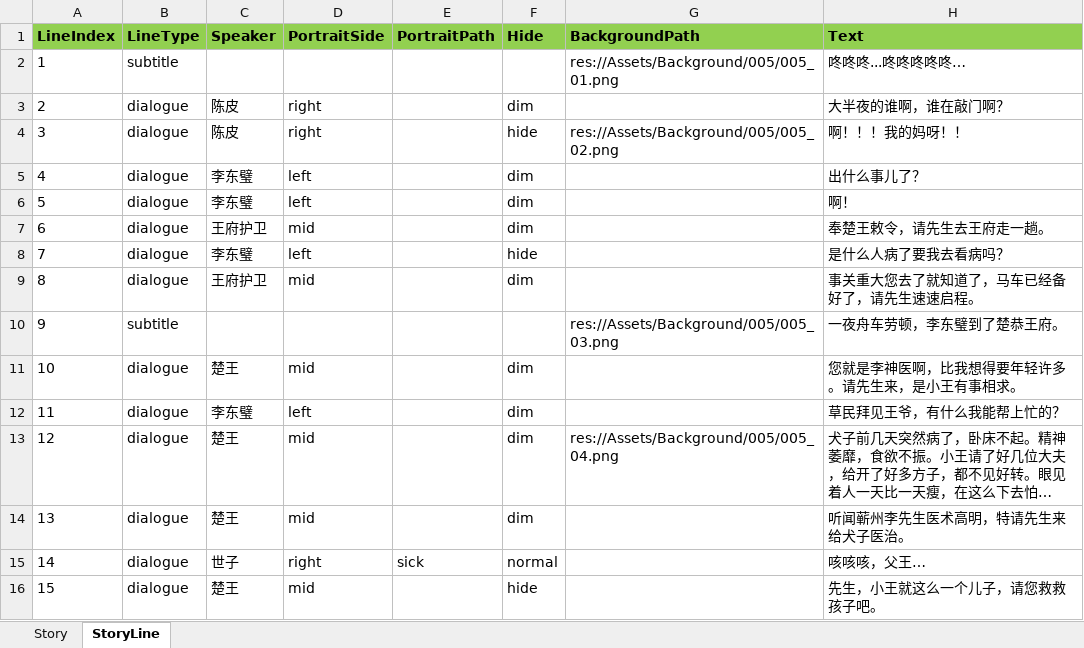
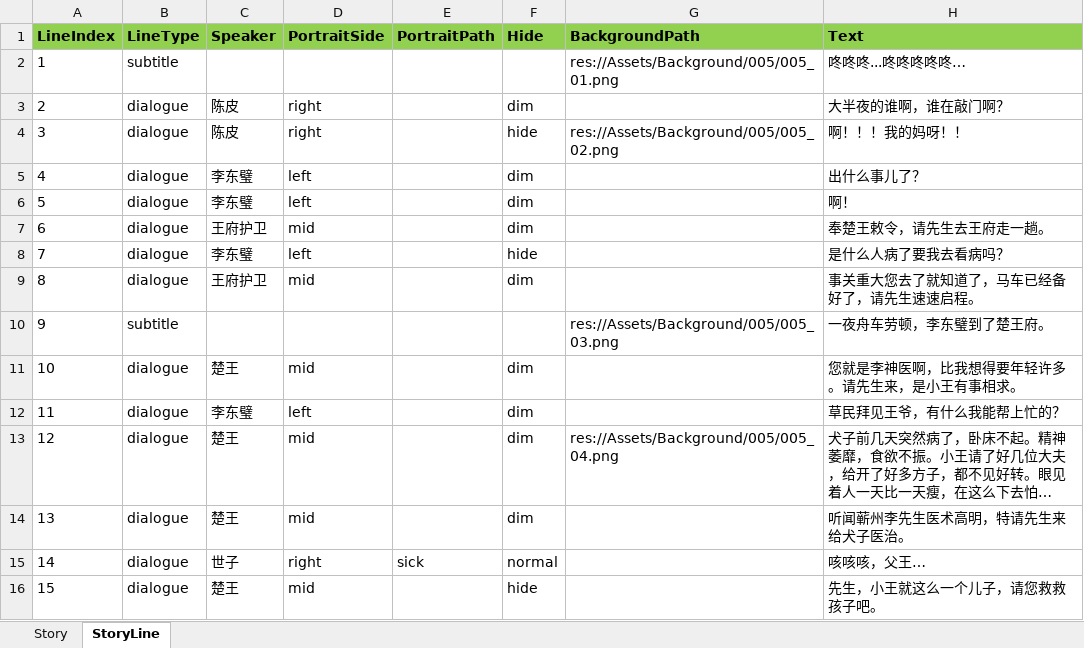
Before and after one commit to lqc19891229/Doctor, an Excel workbook: DataTables/DetailText/剧情/005_01世子脾虚湿盛.xlsx, sheet StoryLine, drawn as a sheet; long unchanged cells end in …; values as stored, in another font and other column widths than the file's, no borders; the diff names each change by its address in the sheet, - before the commit and + after, or states it on an @@ line.

```diff
--- a/DataTables/DetailText/剧情/005_01世子脾虚湿盛.xlsx (sheet StoryLine)
+++ b/DataTables/DetailText/剧情/005_01世子脾虚湿盛.xlsx (sheet StoryLine)
-H10 (Text): 一夜舟车劳顿，李东璧到了楚恭王府。
+H10 (Text): 一夜舟车劳顿，李东璧到了楚王府。
```
Also changed, not shown: DataTables/Data.xlsx, DataTables/DetailText/剧情/016雷万钧归来.xlsx, 2 other files.
